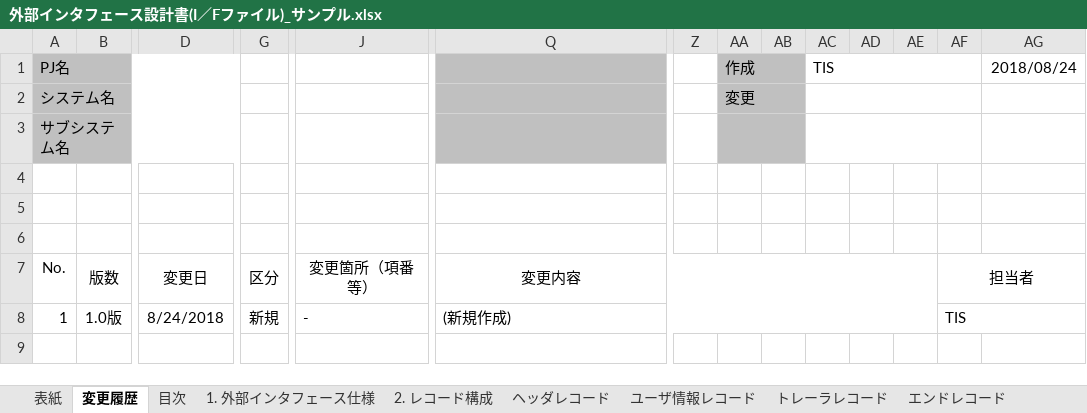
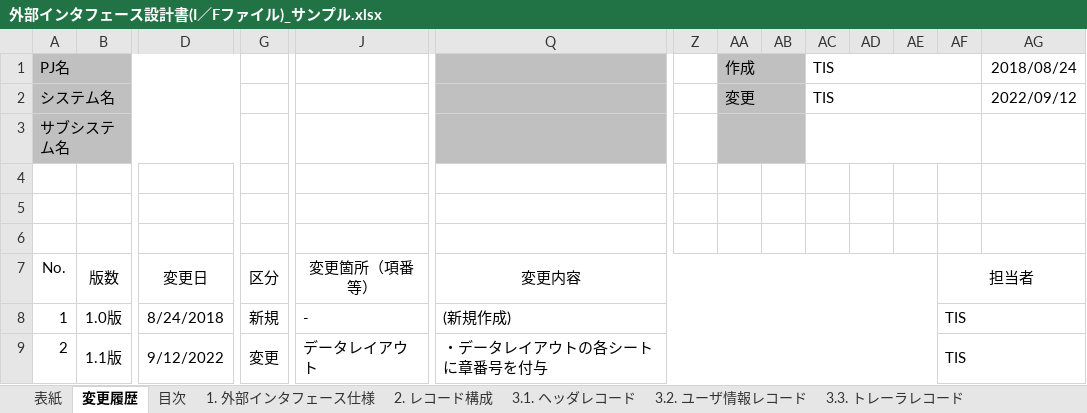
Before and after one commit to nablarch-development-standards/nablarch-development-standards, an Excel workbook: 030_設計ドキュメント/020_サンプル/030_インタフェース設計/外部インタフェース設計書(I／Fファイル)_サンプル.xlsx, sheet 変更履歴, drawn as a sheet; only a part is shown, gaps mark what is left out; values as stored, in another font and other column widths than the file's, no borders; charts and pictures not drawn; rows hold the shown columns only; the diff names each change by its address in the sheet, - before the commit and + after, or states it on an @@ line.

```diff
--- a/030_設計ドキュメント/020_サンプル/030_インタフェース設計/外部インタフェース設計書(I／Fファイル)_サンプル.xlsx (sheet 変更履歴)
+++ b/030_設計ドキュメント/020_サンプル/030_インタフェース設計/外部インタフェース設計書(I／Fファイル)_サンプル.xlsx (sheet 変更履歴)
-sheet tab: ヘッダレコード
+sheet tab: 3.1. ヘッダレコード
-sheet tab: ユーザ情報レコード
+sheet tab: 3.2. ユーザ情報レコード
-sheet tab: トレーラレコード
+sheet tab: 3.3. トレーラレコード
-AC2: (empty)
+AC2: TIS
-AG2: (empty)
+AG2: 2022/09/12
+row 9: 2 | 1.1版 | 9/12/2022 | 変更 | データレイアウト | ・データレイアウトの各シートに章番号を付与 |  |  |  |  |  |  | TIS
```
Also changed, not shown: sheet 3.1. ヘッダレコード, sheet 別紙（データ型について）, sheet 3.4. エンドレコード, sheet 3.3. トレーラレコード, sheet 表紙, sheet 2. レコード構成, 3 more sheets, other sheet tabs, formulas that keep their value, charts or pictures, 030_設計ドキュメント/020_サンプル/030_インタフェース設計/外部インタフェース設計書(JSON)_サンプル.xlsx, 030_設計ドキュメント/020_サンプル/030_インタフェース設計/外部インタフェース設計書(XML)_サンプル.xlsx, 1 other file.
